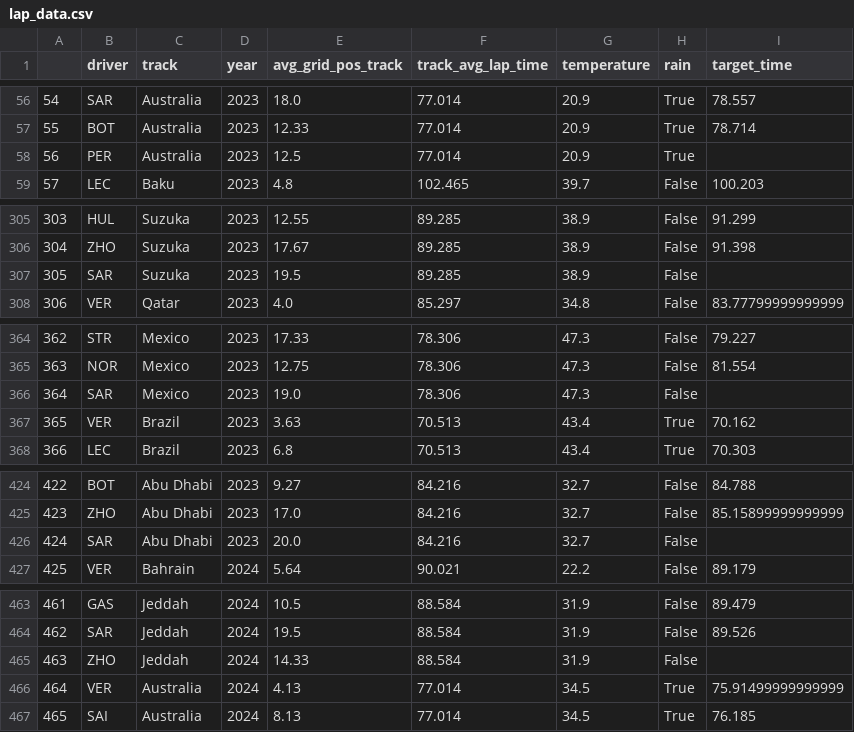
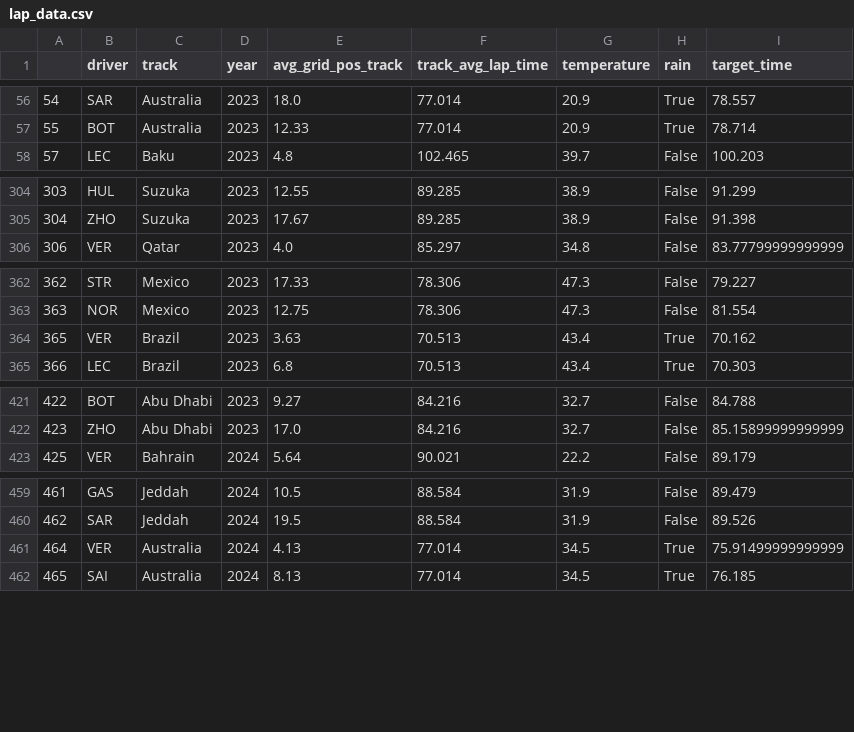
Before and after one commit to tmalik1116/F1_Qualifying_Predictor_ML, a CSV file: lap_data.csv, drawn as a sheet; only a part is shown, gaps mark what is left out; the diff covers the shown part only; the diff names each change by its address in the sheet, - before the commit and + after, or states it on an @@ line.

```diff
--- a/lap_data.csv
+++ b/lap_data.csv
-row 58: 56 | PER | Australia | 2023 | 12.5 | 77.014 | 20.9 | True
-row 307: 305 | SAR | Suzuka | 2023 | 19.5 | 89.285 | 38.9 | False
-row 366: 364 | SAR | Mexico | 2023 | 19.0 | 78.306 | 47.3 | False
-row 426: 424 | SAR | Abu Dhabi | 2023 | 20.0 | 84.216 | 32.7 | False
-row 465: 463 | ZHO | Jeddah | 2024 | 14.33 | 88.584 | 31.9 | False
```
Also changed, not shown: 1 removed row and 6 edited cells elsewhere in this file, 1 other file.
